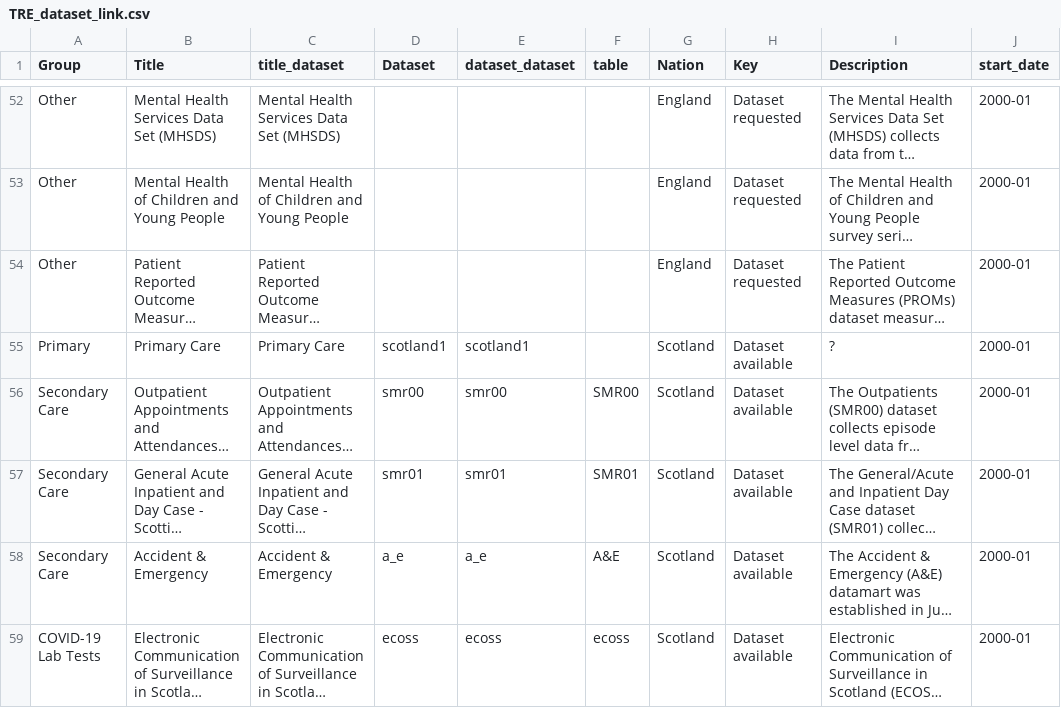
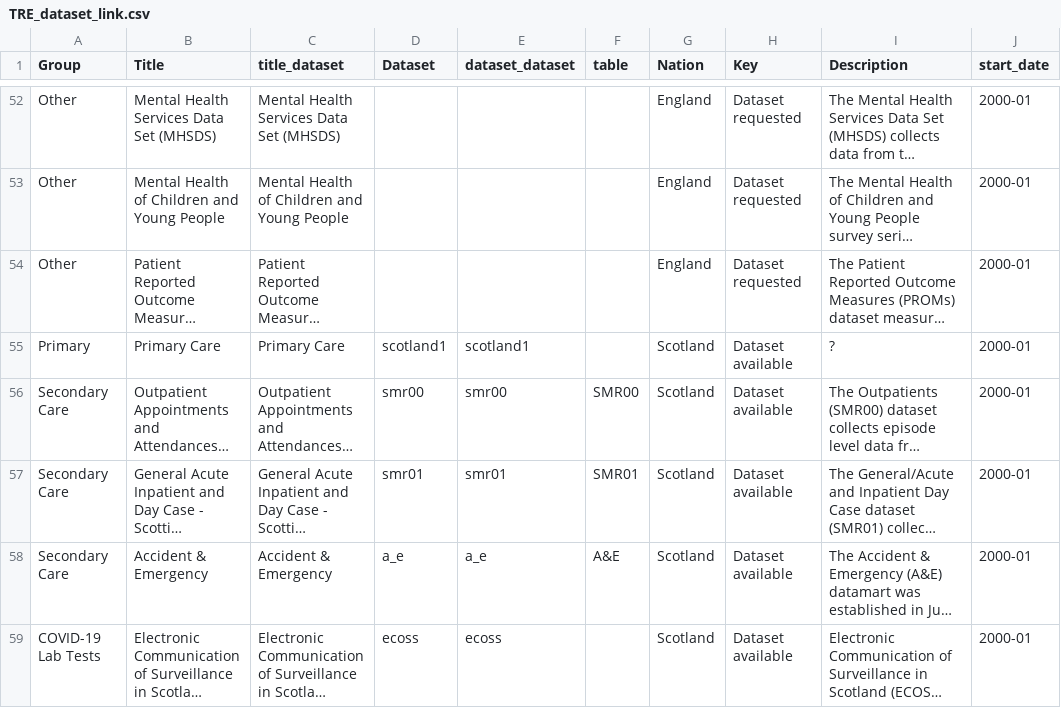
Before and after one commit to BHFDSC/cvd-covid-tre-dashboard, a CSV file: BHF_Dashboards/BHF_DSC_TRE_External_Dashboard/Data/TRE_dataset_link.csv, drawn as a sheet; only a part is shown, gaps mark what is left out; long unchanged cells end in …; the diff covers the shown part only; the diff names each change by its address in the sheet, - before the commit and + after, or states it on an @@ line.

```diff
--- a/BHF_Dashboards/BHF_DSC_TRE_External_Dashboard/Data/TRE_dataset_link.csv
+++ b/BHF_Dashboards/BHF_DSC_TRE_External_Dashboard/Data/TRE_dataset_link.csv
-F59 (table): ecoss
+F59 (table): (empty)
```
Also changed, not shown: 1 added row elsewhere in this file.
